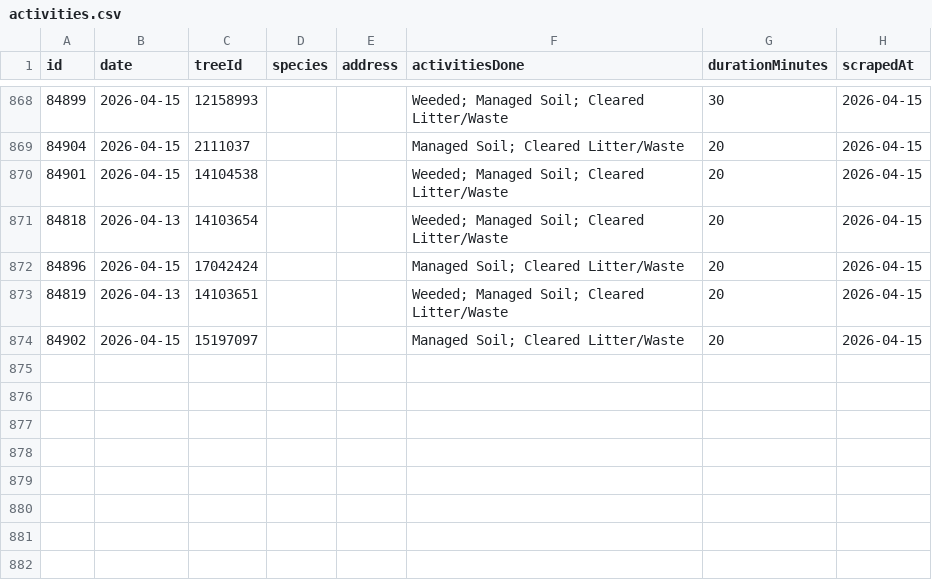
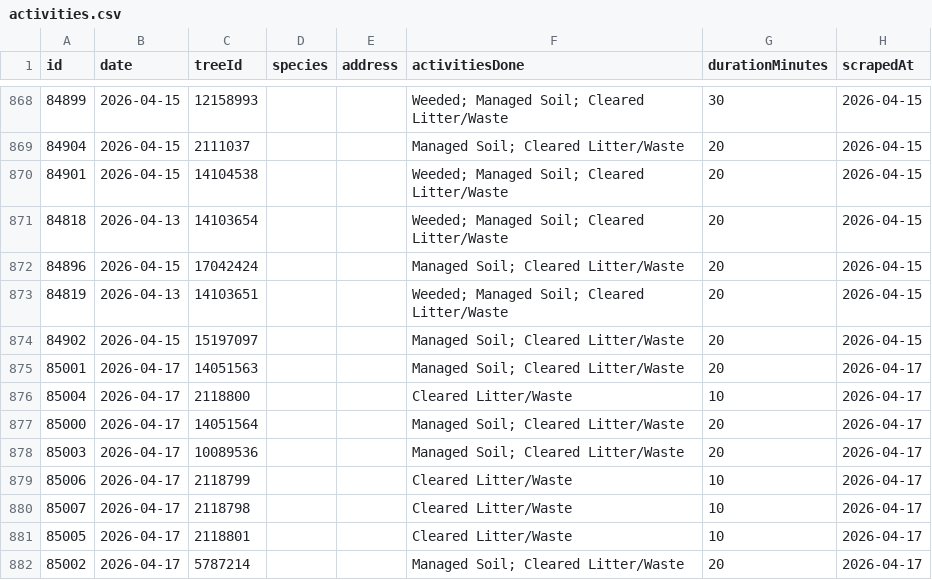
Before and after one commit to hadas-lesecologycenter/nyc-tree-dashboard, a CSV file: data/activities.csv, drawn as a sheet; only a part is shown, gaps mark what is left out; the diff names each change by its address in the sheet, - before the commit and + after, or states it on an @@ line.

Commit message:
Sync 2026-04-17 (+8 activities)

```diff
--- a/data/activities.csv
+++ b/data/activities.csv
+row 875: 85001 | 2026-04-17 | 14051563 |  |  | Managed Soil; Cleared Litter/Waste | 20 | 2026-04-17
+row 876: 85004 | 2026-04-17 | 2118800 |  |  | Cleared Litter/Waste | 10 | 2026-04-17
+row 877: 85000 | 2026-04-17 | 14051564 |  |  | Managed Soil; Cleared Litter/Waste | 20 | 2026-04-17
+row 878: 85003 | 2026-04-17 | 10089536 |  |  | Managed Soil; Cleared Litter/Waste | 20 | 2026-04-17
+row 879: 85006 | 2026-04-17 | 2118799 |  |  | Cleared Litter/Waste | 10 | 2026-04-17
+row 880: 85007 | 2026-04-17 | 2118798 |  |  | Cleared Litter/Waste | 10 | 2026-04-17
+row 881: 85005 | 2026-04-17 | 2118801 |  |  | Cleared Litter/Waste | 10 | 2026-04-17
+row 882: 85002 | 2026-04-17 | 5787214 |  |  | Managed Soil; Cleared Litter/Waste | 20 | 2026-04-17
```
